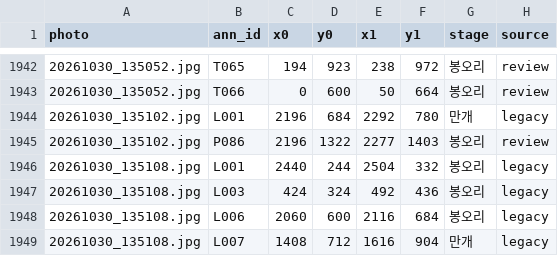
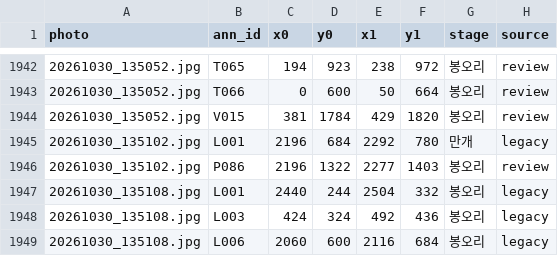
Before and after one commit to Lumiela/rose_detect, a CSV file: v1_box/labels/annotations.csv, drawn as a sheet; only a part is shown, gaps mark what is left out; the shorter side is filled out with more unchanged rows; the diff names each change by its address in the sheet, - before the commit and + after, or states it on an @@ line.

```diff
--- a/v1_box/labels/annotations.csv
+++ b/v1_box/labels/annotations.csv
+row 1944: 20261030_135052.jpg | V015 | 381 | 1784 | 429 | 1820 | 봉오리 | review
```
Also changed, not shown: v1_box/labels/ignore_regions.csv, 4 other files.
